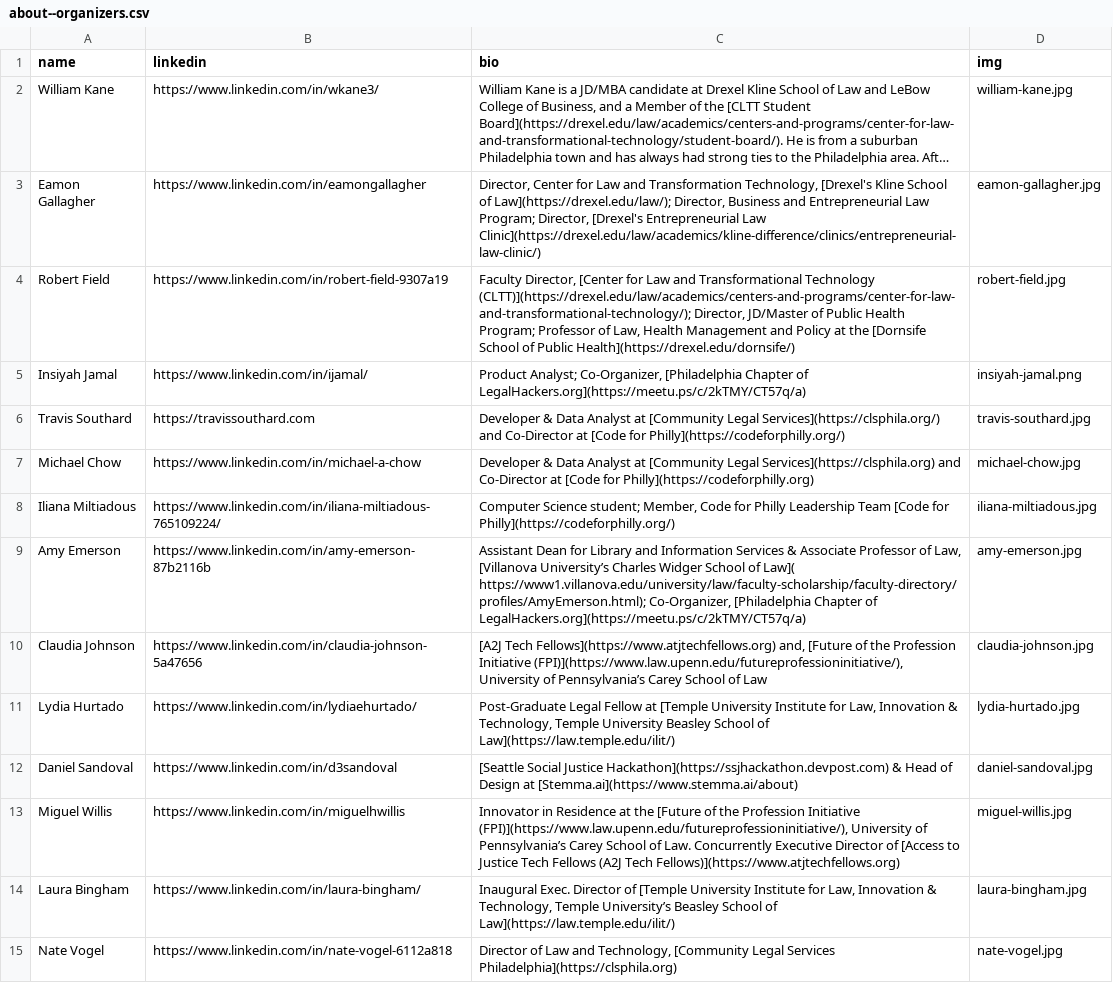
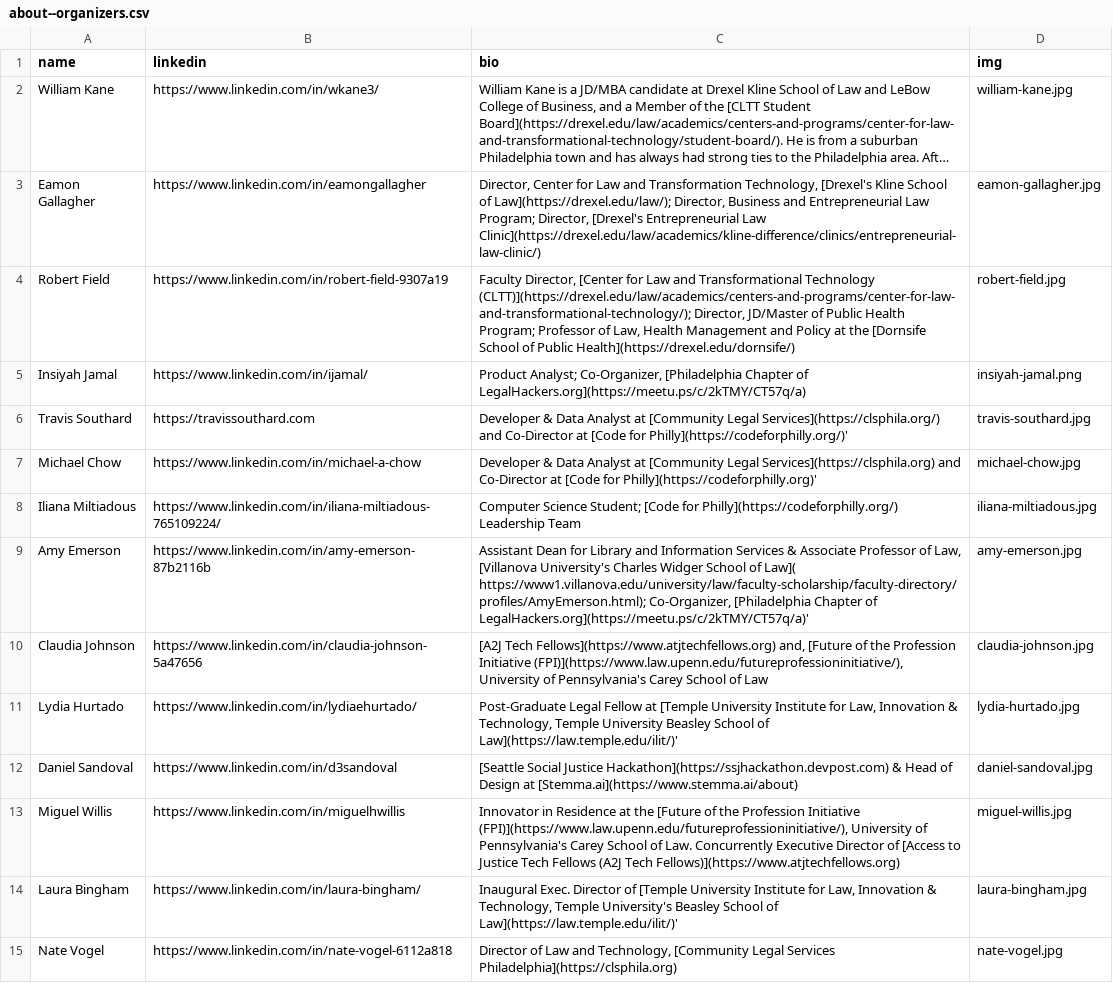
Before and after one commit to socialjusticehackathon/website, a CSV file: assets/about--organizers.csv, drawn as a sheet; long unchanged cells end in ….

Commit message:
update organizer info

```diff
--- a/assets/about--organizers.csv
+++ b/assets/about--organizers.csv
@@ -5,12 +5,12 @@ Robert Field,https://www.linkedin.com/in/robert-field-9307a19,"Faculty Director,
 Insiyah Jamal,https://www.linkedin.com/in/ijamal/,"Product Analyst; Co-Organizer, [Philadelphia Chapter of LegalHackers.org](https://meetu.ps/c/2kTMY/CT57q/a)",insiyah-jamal.png
-Travis Southard,https://travissouthard.com,Developer & Data Analyst at [Community Legal Services](https://clsphila.org/) and Co-Director at [Code for Philly](https://codeforphilly.org/),travis-southard.jpg
-Michael Chow,https://www.linkedin.com/in/michael-a-chow,Developer & Data Analyst at [Community Legal Services](https://clsphila.org) and Co-Director at [Code for Philly](https://codeforphilly.org),michael-chow.jpg
-Iliana Miltiadous,https://www.linkedin.com/in/iliana-miltiadous-765109224/,"Computer Science student; Member, Code for Philly Leadership Team [Code for Philly](https://codeforphilly.org/)",iliana-miltiadous.jpg
-Amy Emerson,https://www.linkedin.com/in/amy-emerson-87b2116b,"Assistant Dean for Library and Information Services & Associate Professor of Law, [Villanova University’s Charles Widger School of Law](
-https://www1.villanova.edu/university/law/faculty-scholarship/faculty-directory/profiles/AmyEmerson.html); Co-Organizer, [Philadelphia Chapter of LegalHackers.org](https://meetu.ps/c/2kTMY/CT57q/a)",amy-emerson.jpg
-Claudia Johnson,https://www.linkedin.com/in/claudia-johnson-5a47656,"[A2J Tech Fellows](https://www.atjtechfellows.org) and, [Future of the Profession Initiative (FPI)](https://www.law.upenn.edu/futureprofessioninitiative/), University of Pennsylvania’s Carey School of Law",claudia-johnson.jpg
-Lydia Hurtado,https://www.linkedin.com/in/lydiaehurtado/,"Post-Graduate Legal Fellow at [Temple University Institute for Law, Innovation & Technology, Temple University Beasley School of Law](https://law.temple.edu/ilit/)",lydia-hurtado.jpg
+Travis Southard,https://travissouthard.com,Developer & Data Analyst at [Community Legal Services](https://clsphila.org/) and Co-Director at [Code for Philly](https://codeforphilly.org/)',travis-southard.jpg
+Michael Chow,https://www.linkedin.com/in/michael-a-chow,Developer & Data Analyst at [Community Legal Services](https://clsphila.org) and Co-Director at [Code for Philly](https://codeforphilly.org)',michael-chow.jpg
+Iliana Miltiadous,https://www.linkedin.com/in/iliana-miltiadous-765109224/,Computer Science Student; [Code for Philly](https://codeforphilly.org/) Leadership Team ,iliana-miltiadous.jpg
+Amy Emerson,https://www.linkedin.com/in/amy-emerson-87b2116b,"Assistant Dean for Library and Information Services & Associate Professor of Law, [Villanova University's Charles Widger School of Law](
+https://www1.villanova.edu/university/law/faculty-scholarship/faculty-directory/profiles/AmyEmerson.html); Co-Organizer, [Philadelphia Chapter of LegalHackers.org](https://meetu.ps/c/2kTMY/CT57q/a)'",amy-emerson.jpg
+Claudia Johnson,https://www.linkedin.com/in/claudia-johnson-5a47656,"[A2J Tech Fellows](https://www.atjtechfellows.org) and, [Future of the Profession Initiative (FPI)](https://www.law.upenn.edu/futureprofessioninitiative/), University of Pennsylvania's Carey School of Law",claudia-johnson.jpg
+Lydia Hurtado,https://www.linkedin.com/in/lydiaehurtado/,"Post-Graduate Legal Fellow at [Temple University Institute for Law, Innovation & Technology, Temple University Beasley School of Law](https://law.temple.edu/ilit/)'",lydia-hurtado.jpg
 Daniel Sandoval,https://www.linkedin.com/in/d3sandoval,[Seattle Social Justice Hackathon](https://ssjhackathon.devpost.com) & Head of Design at [Stemma.ai](https://www.stemma.ai/about),daniel-sandoval.jpg
-Miguel Willis,https://www.linkedin.com/in/miguelhwillis,"Innovator in Residence at the [Future of the Profession Initiative (FPI)](https://www.law.upenn.edu/futureprofessioninitiative/), University of Pennsylvania’s Carey School of Law. Concurrently Executive Director of [Access to Justice Tech Fellows (A2J Tech Fellows)](https://www.atjtechfellows.org)",miguel-willis.jpg
-Laura Bingham,https://www.linkedin.com/in/laura-bingham/,"Inaugural Exec. Director of [Temple University Institute for Law, Innovation & Technology, Temple University’s Beasley School of Law](https://law.temple.edu/ilit/)",laura-bingham.jpg
+Miguel Willis,https://www.linkedin.com/in/miguelhwillis,"Innovator in Residence at the [Future of the Profession Initiative (FPI)](https://www.law.upenn.edu/futureprofessioninitiative/), University of Pennsylvania's Carey School of Law. Concurrently Executive Director of [Access to Justice Tech Fellows (A2J Tech Fellows)](https://www.atjtechfellows.org)",miguel-willis.jpg
+Laura Bingham,https://www.linkedin.com/in/laura-bingham/,"Inaugural Exec. Director of [Temple University Institute for Law, Innovation & Technology, Temple University's Beasley School of Law](https://law.temple.edu/ilit/)'",laura-bingham.jpg
 Nate Vogel,https://www.linkedin.com/in/nate-vogel-6112a818,"Director of Law and Technology, [Community Legal Services Philadelphia](https://clsphila.org)",nate-vogel.jpg
```
